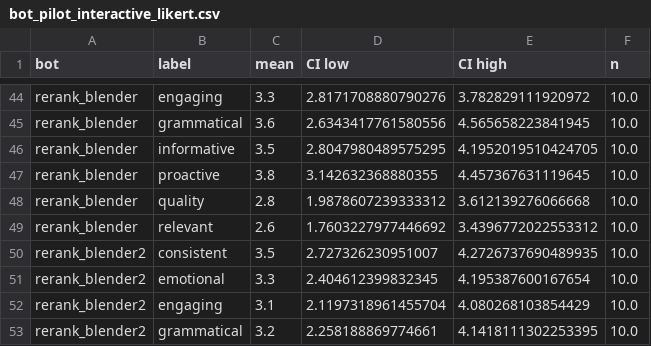
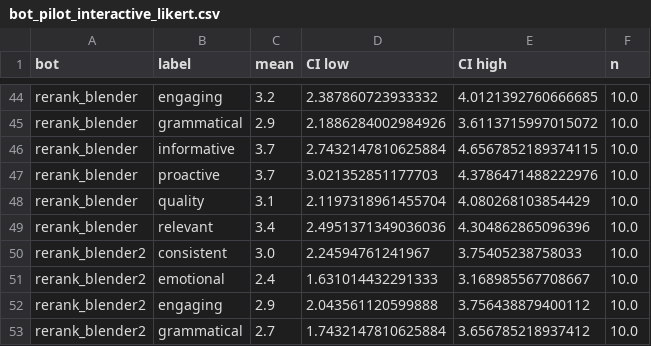
Before and after one commit to jdfinch/behavior_evaluation_analysis, a CSV file: analysis/results/bot_pilot_interactive_likert.csv, drawn as a sheet; only a part is shown, gaps mark what is left out; the diff covers the shown part only; the diff names each change by its address in the sheet, - before the commit and + after, or states it on an @@ line.

```diff
--- a/analysis/results/bot_pilot_interactive_likert.csv
+++ b/analysis/results/bot_pilot_interactive_likert.csv
-C44 (mean): 3.3
+C44 (mean): 3.2
-D44 (CI low): 2.8171708880790276
+D44 (CI low): 2.387860723933332
-E44 (CI high): 3.782829111920972
+E44 (CI high): 4.0121392760666685
-C45 (mean): 3.6
+C45 (mean): 2.9
-D45 (CI low): 2.6343417761580556
+D45 (CI low): 2.1886284002984926
-E45 (CI high): 4.565658223841945
+E45 (CI high): 3.6113715997015072
-C46 (mean): 3.5
+C46 (mean): 3.7
-D46 (CI low): 2.8047980489575295
+D46 (CI low): 2.7432147810625884
-E46 (CI high): 4.1952019510424705
+E46 (CI high): 4.6567852189374115
-C47 (mean): 3.8
+C47 (mean): 3.7
-D47 (CI low): 3.142632368880355
+D47 (CI low): 3.021352851177703
-E47 (CI high): 4.457367631119645
+E47 (CI high): 4.3786471488222976
-C48 (mean): 2.8
+C48 (mean): 3.1
-D48 (CI low): 1.9878607239333312
+D48 (CI low): 2.1197318961455704
-E48 (CI high): 3.612139276066668
+E48 (CI high): 4.080268103854429
-C49 (mean): 2.6
+C49 (mean): 3.4
-D49 (CI low): 1.7603227977446692
+D49 (CI low): 2.4951371349036036
-E49 (CI high): 3.4396772022553312
+E49 (CI high): 4.304862865096396
-C50 (mean): 3.5
+C50 (mean): 3.0
-D50 (CI low): 2.727326230951007
+D50 (CI low): 2.24594761241967
-E50 (CI high): 4.2726737690489935
+E50 (CI high): 3.75405238758033
-C51 (mean): 3.3
+C51 (mean): 2.4
-D51 (CI low): 2.404612399832345
+D51 (CI low): 1.631014432291333
-E51 (CI high): 4.195387600167654
+E51 (CI high): 3.168985567708667
-C52 (mean): 3.1
+C52 (mean): 2.9
-D52 (CI low): 2.1197318961455704
+D52 (CI low): 2.043561120599888
-E52 (CI high): 4.080268103854429
+E52 (CI high): 3.756438879400112
-C53 (mean): 3.2
+C53 (mean): 2.7
-D53 (CI low): 2.258188869774661
+D53 (CI low): 1.7432147810625884
-E53 (CI high): 4.1418111302253395
+E53 (CI high): 3.656785218937412
```
Also changed, not shown: 66 edited cells elsewhere in this file, analysis/results/annotation_pilot_screening.csv, analysis/results/bot_pilot_interactive_comparative.csv, 6 other files.
